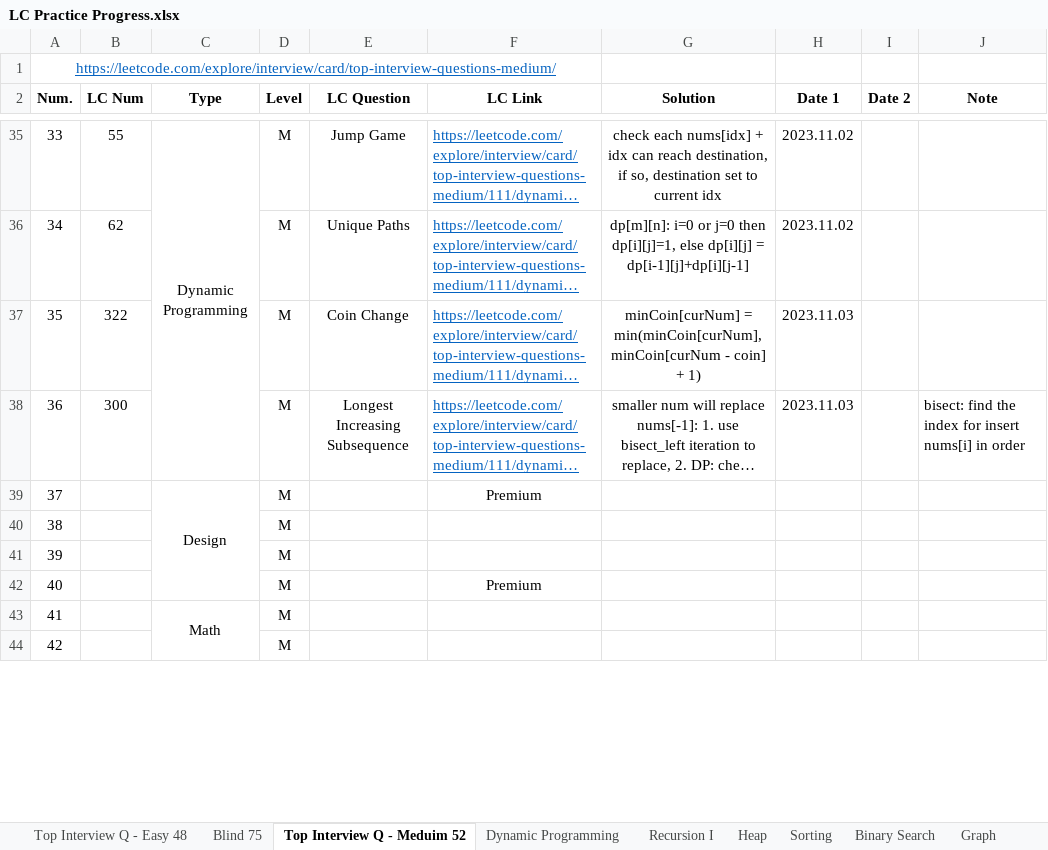
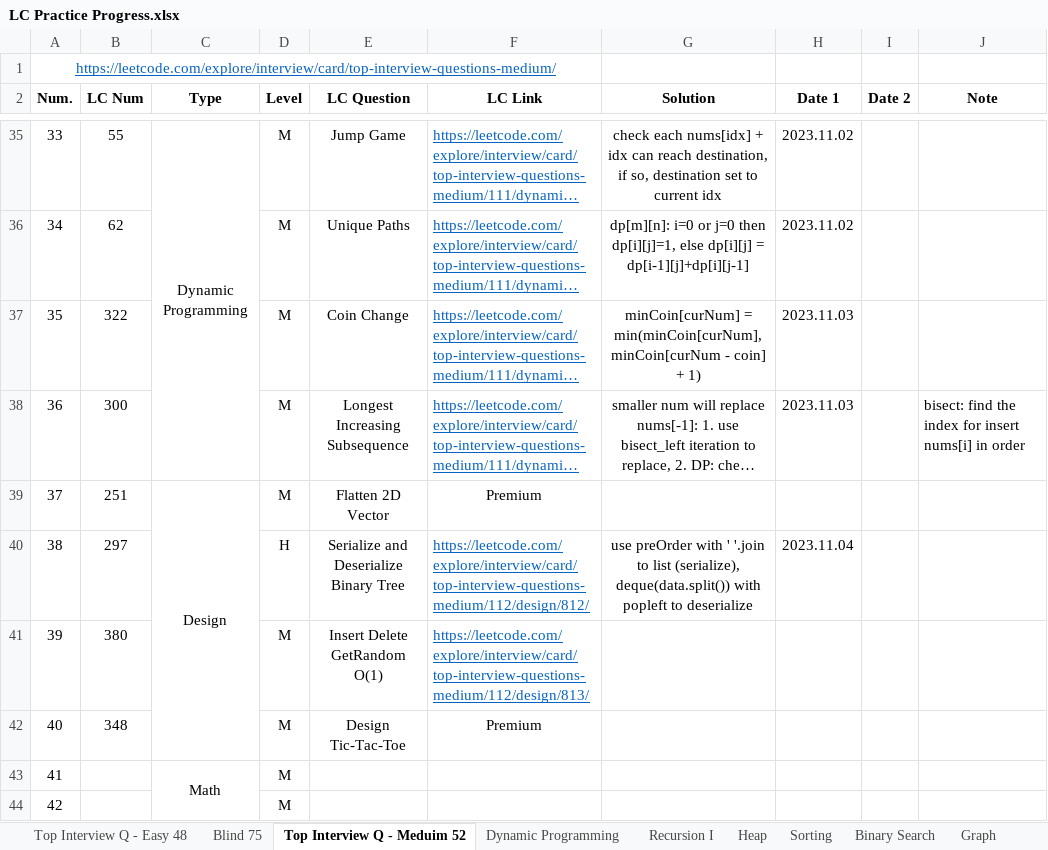
Before and after one commit to Ylieo816/Learning-Leetcode, an Excel workbook: LC Practice Progress.xlsx, sheet Top Interview Q - Meduim 52, drawn as a sheet; only a part is shown, gaps mark what is left out; long unchanged cells end in …; values as stored, in another font and other column widths than the file's, no borders; the diff names each change by its address in the sheet, - before the commit and + after, or states it on an @@ line.

Commit message:
[20231104] Leetcode - Top-Interview-Medium 52 (38)

```diff
--- a/LC Practice Progress.xlsx (sheet Top Interview Q - Meduim 52)
+++ b/LC Practice Progress.xlsx (sheet Top Interview Q - Meduim 52)
-B39 (LC Num): (empty)
+B39 (LC Num): 251
-E39 (LC Question): (empty)
+E39 (LC Question): Flatten 2D Vector
-B40 (LC Num): (empty)
+B40 (LC Num): 297
-D40 (Level): M
+D40 (Level): H
-E40 (LC Question): (empty)
+E40 (LC Question): Serialize and Deserialize Binary Tree
-F40 (LC Link): (empty)
+F40 (LC Link): https://leetcode.com/explore/interview/card/top-interview-questions-medium/112/design/812/
-G40 (Solution): (empty)
+G40 (Solution): use preOrder with ' '.join to list (serialize), deque(data.split()) with popleft to deserialize
-H40 (Date 1): (empty)
+H40 (Date 1): 2023.11.04
-B41 (LC Num): (empty)
+B41 (LC Num): 380
-E41 (LC Question): (empty)
+E41 (LC Question): Insert Delete GetRandom O(1)
-F41 (LC Link): (empty)
+F41 (LC Link): https://leetcode.com/explore/interview/card/top-interview-questions-medium/112/design/813/
-B42 (LC Num): (empty)
+B42 (LC Num): 348
-E42 (LC Question): (empty)
+E42 (LC Question): Design Tic-Tac-Toe
```
Also changed, not shown: 2 other files.
